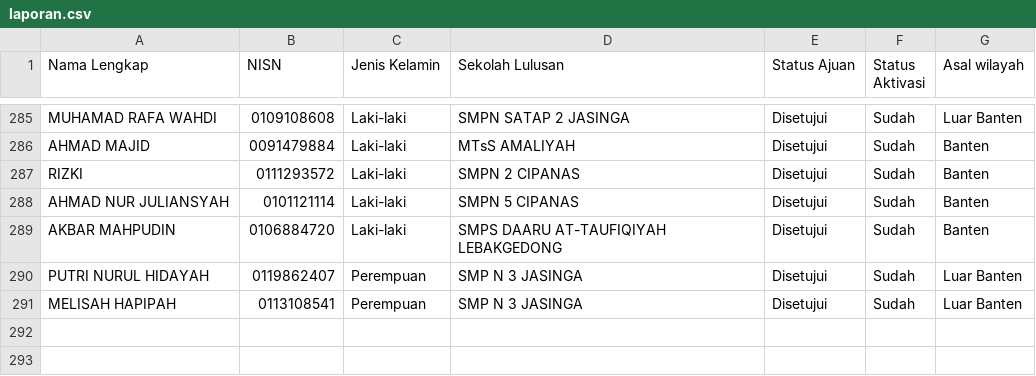
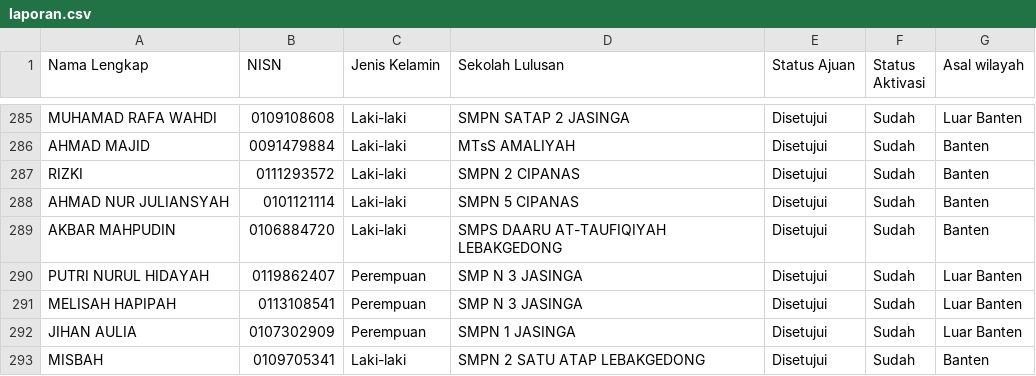
Before and after one commit to ptnvaksin4-spec/laporan-verval, a CSV file: public/laporan.csv, drawn as a sheet; only a part is shown, gaps mark what is left out; the diff names each change by its address in the sheet, - before the commit and + after, or states it on an @@ line.

```diff
--- a/public/laporan.csv
+++ b/public/laporan.csv
+row 292: JIHAN AULIA | 0107302909 | Perempuan | SMPN 1 JASINGA | Disetujui | Sudah | Luar Banten
+row 293: MISBAH | 0109705341 | Laki-laki | SMPN 2 SATU ATAP LEBAKGEDONG | Disetujui | Sudah | Banten
```
